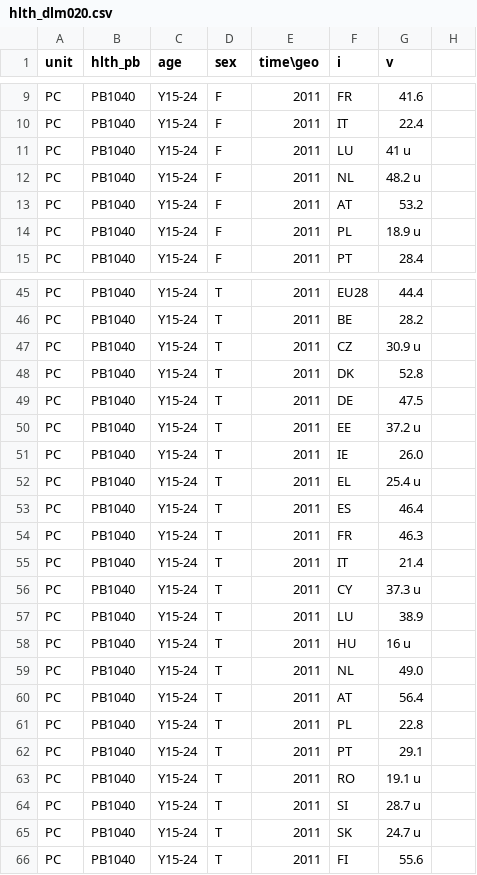
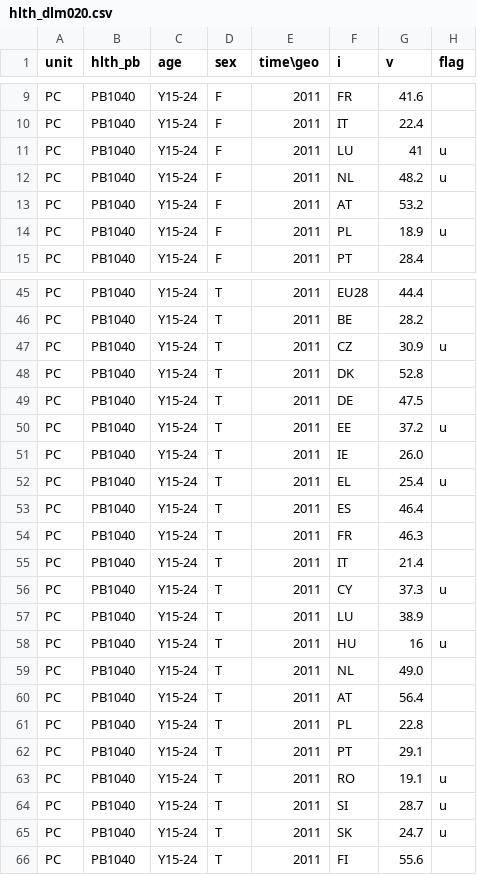
Before and after one commit to ondata/disabled-data, a CSV file: data/eurostat/raw/long/hlth_dlm020.csv, drawn as a sheet; only a part is shown, gaps mark what is left out; the diff covers the shown part only.

```diff
--- a/data/eurostat/raw/long/hlth_dlm020.csv
+++ b/data/eurostat/raw/long/hlth_dlm020.csv
@@ -1 +1 @@
-unit,hlth_pb,age,sex,time\geo,i,v
+unit,hlth_pb,age,sex,time\geo,i,v,flag
@@ -11,2 +11,2 @@ PC,PB1040,Y15-24,F,2011,IT,22.4
-PC,PB1040,Y15-24,F,2011,LU,41 u
-PC,PB1040,Y15-24,F,2011,NL,48.2 u
+PC,PB1040,Y15-24,F,2011,LU,41,u
+PC,PB1040,Y15-24,F,2011,NL,48.2,u
@@ -14 +14 @@ PC,PB1040,Y15-24,F,2011,AT,53.2
-PC,PB1040,Y15-24,F,2011,PL,18.9 u
+PC,PB1040,Y15-24,F,2011,PL,18.9,u
@@ -47 +47 @@ PC,PB1040,Y15-24,T,2011,BE,28.2
-PC,PB1040,Y15-24,T,2011,CZ,30.9 u
+PC,PB1040,Y15-24,T,2011,CZ,30.9,u
@@ -50 +50 @@ PC,PB1040,Y15-24,T,2011,DE,47.5
-PC,PB1040,Y15-24,T,2011,EE,37.2 u
+PC,PB1040,Y15-24,T,2011,EE,37.2,u
@@ -52 +52 @@ PC,PB1040,Y15-24,T,2011,IE,26.0
-PC,PB1040,Y15-24,T,2011,EL,25.4 u
+PC,PB1040,Y15-24,T,2011,EL,25.4,u
@@ -56 +56 @@ PC,PB1040,Y15-24,T,2011,IT,21.4
-PC,PB1040,Y15-24,T,2011,CY,37.3 u
+PC,PB1040,Y15-24,T,2011,CY,37.3,u
@@ -58 +58 @@ PC,PB1040,Y15-24,T,2011,LU,38.9
-PC,PB1040,Y15-24,T,2011,HU,16 u
+PC,PB1040,Y15-24,T,2011,HU,16,u
@@ -63,3 +63,3 @@ PC,PB1040,Y15-24,T,2011,PT,29.1
-PC,PB1040,Y15-24,T,2011,RO,19.1 u
-PC,PB1040,Y15-24,T,2011,SI,28.7 u
-PC,PB1040,Y15-24,T,2011,SK,24.7 u
+PC,PB1040,Y15-24,T,2011,RO,19.1,u
+PC,PB1040,Y15-24,T,2011,SI,28.7,u
+PC,PB1040,Y15-24,T,2011,SK,24.7,u
```
Also changed, not shown: 84 edited cells elsewhere in this file, data/eurostat/raw/long/hlth_dlm010.csv, data/eurostat/raw/long/hlth_dlm030.csv, 17 other files.
